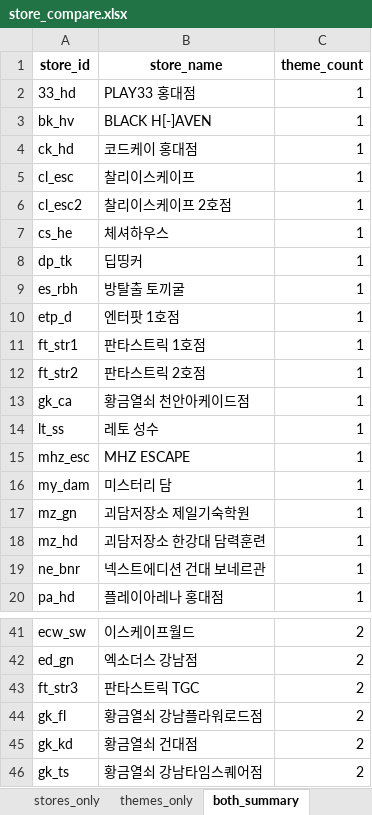
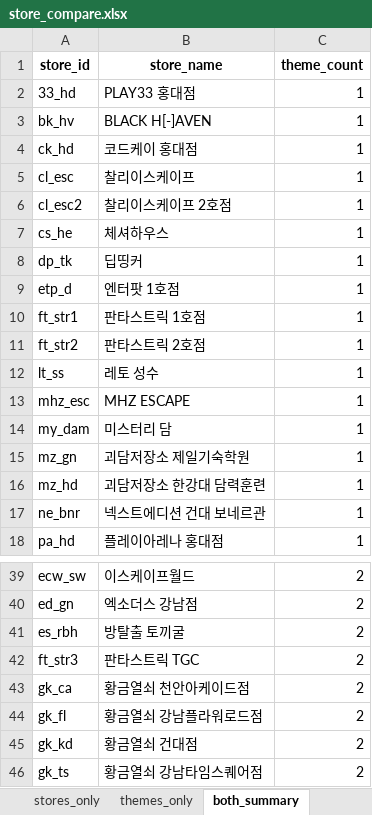
Before and after one commit to b0kt2a/BOKTEA_RSVN, an Excel workbook: store_compare.xlsx, sheet both_summary, drawn as a sheet; only a part is shown, gaps mark what is left out; values as stored, in another font and other column widths than the file's, no borders; removed rows and columns are numbered as before the commit, all else as after; the diff names each change by its address in the sheet, - before the commit and + after, or states it on an @@ line.

```diff
--- a/store_compare.xlsx (sheet both_summary)
+++ b/store_compare.xlsx (sheet both_summary)
-row 9: es_rbh | 방탈출 토끼굴 | 1
-row 13: gk_ca | 황금열쇠 천안아케이드점 | 1
+row 41: es_rbh | 방탈출 토끼굴 | 2
+row 43: gk_ca | 황금열쇠 천안아케이드점 | 2
```
Also changed, not shown: poster_compare.xlsx, stores.xlsx, 11 other files.
